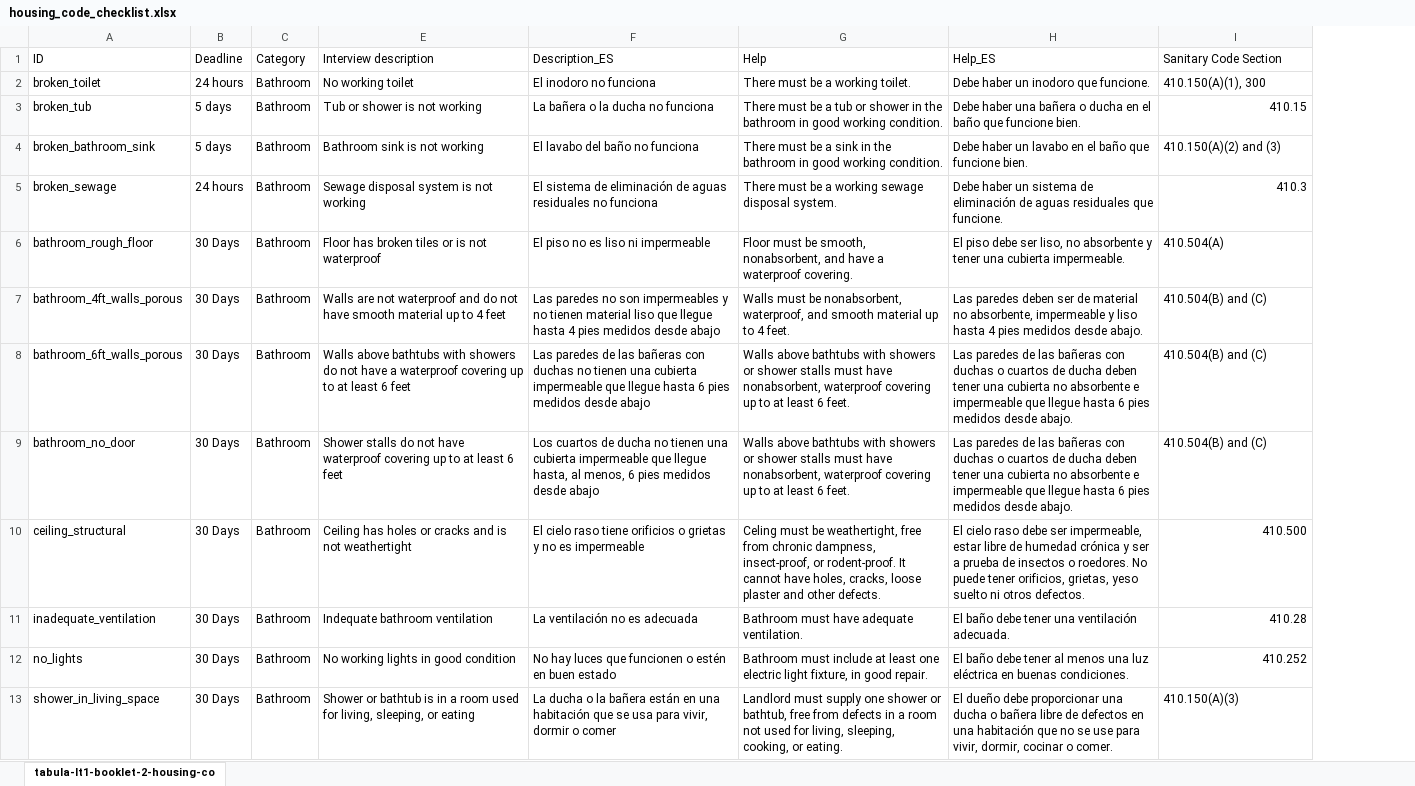
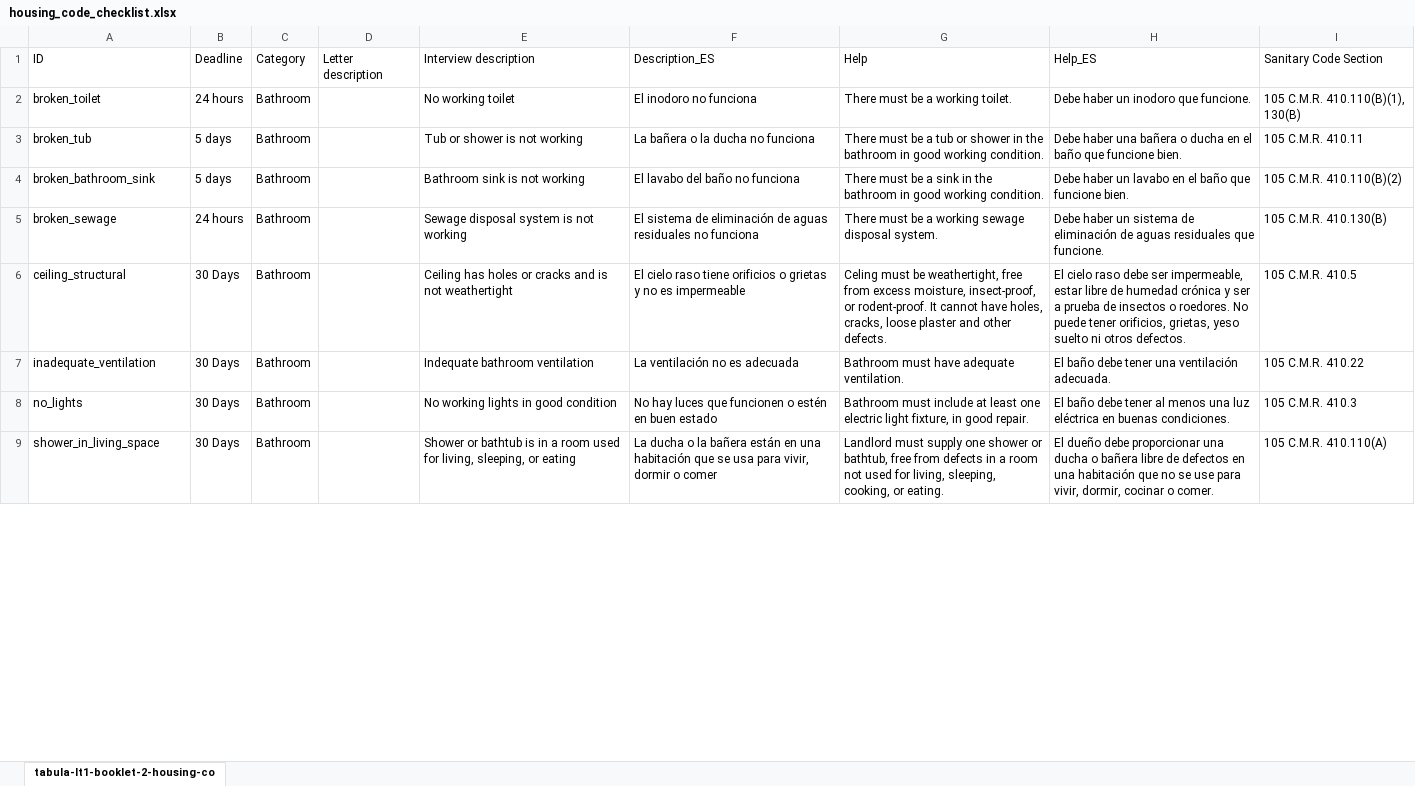
Before and after one commit to CaroRob/docassemble-HousingCodeChecklist, an Excel workbook: docassemble/HousingCodeChecklist/data/sources/housing_code_checklist.xlsx, sheet tabula-lt1-booklet-2-housing-co, drawn as a sheet; only a part is shown; values as stored, in another font and other column widths than the file's, no cell formats; removed rows and columns are numbered as before the commit, all else as after; the diff covers the shown part only; the diff names each change by its address in the sheet, - before the commit and + after, or states it on an @@ line.

Commit message:
Finally transferred Plain Language edits to latest Housing Code checklist spreadsheet

```diff
--- a/docassemble/HousingCodeChecklist/data/sources/housing_code_checklist.xlsx (sheet tabula-lt1-booklet-2-housing-co)
+++ b/docassemble/HousingCodeChecklist/data/sources/housing_code_checklist.xlsx (sheet tabula-lt1-booklet-2-housing-co)
@@ column D (Letter description) unhidden, empty @@
-I2 (Sanitary Code Section): 410.150(A)(1), 300
+I2 (Sanitary Code Section): 105 C.M.R. 410.110(B)(1), 130(B)
-I3 (Sanitary Code Section): 410.15
+I3 (Sanitary Code Section): 105 C.M.R. 410.11
-I4 (Sanitary Code Section): 410.150(A)(2) and (3)
+I4 (Sanitary Code Section): 105 C.M.R. 410.110(B)(2)
-I5 (Sanitary Code Section): 410.3
+I5 (Sanitary Code Section): 105 C.M.R. 410.130(B)
-row 6: bathroom_rough_floor | 30 Days | Bathroom | Floor has broken tiles or is not waterproof | El piso no es liso ni impermeable | Floor must be smooth, nonabsorbent, and have a waterproof covering. | El piso debe ser liso, no absorbente y tener una cubierta impermeable. | 410.504(A)
-row 7: bathroom_4ft_walls_porous | 30 Days | Bathroom | Walls are not waterproof and do not have smooth material up to 4 feet | Las paredes no son impermeables y no tienen material liso que llegue hasta 4 pies medidos desde abajo | Walls must be nonabsorbent, waterproof, and smooth material up to 4 feet. | Las paredes deben ser de material no absorbente, impermeable y liso hasta 4 pies medidos desde abajo. | 410.504(B) and (C)
-row 8: bathroom_6ft_walls_porous | 30 Days | Bathroom | Walls above bathtubs with showers do not have a waterproof covering up to at least 6 feet | Las paredes de las bañeras con duchas no tienen una cubierta impermeable que llegue hasta 6 pies medidos desde abajo | Walls above bathtubs with showers or shower stalls must have nonabsorbent, waterproof covering up to at least 6 feet. | Las paredes de las bañeras con duchas o cuartos de ducha deben tener una cubierta no absorbente e impermeable que llegue hasta 6 pies medidos desde abajo. | 410.504(B) and (C)
-row 9: bathroom_no_door | 30 Days | Bathroom | Shower stalls do not have waterproof covering up to at least 6 feet | Los cuartos de ducha no tienen una cubierta impermeable que llegue hasta, al menos, 6 pies medidos desde abajo | Walls above bathtubs with showers or shower stalls must have nonabsorbent, waterproof covering up to at least 6 feet. | Las paredes de las bañeras con duchas o cuartos de ducha deben tener una cubierta no absorbente e impermeable que llegue hasta 6 pies medidos desde abajo. | 410.504(B) and (C)
-G6 (Help): …free from chronic dampness, insect-proof, or…
+G6 (Help): …free from excess moisture, insect-proof, or…
-I6 (Sanitary Code Section): 410.500
+I6 (Sanitary Code Section): 105 C.M.R. 410.5
-I7 (Sanitary Code Section): 410.28
+I7 (Sanitary Code Section): 105 C.M.R. 410.22
-I8 (Sanitary Code Section): 410.252
+I8 (Sanitary Code Section): 105 C.M.R. 410.3
-I9 (Sanitary Code Section): 410.150(A)(3)
+I9 (Sanitary Code Section): 105 C.M.R. 410.110(A)
```
Also changed, not shown: 5 added rows, 1 removed row and 183 edited cells elsewhere in this sheet, cell formats, 25 other files.
